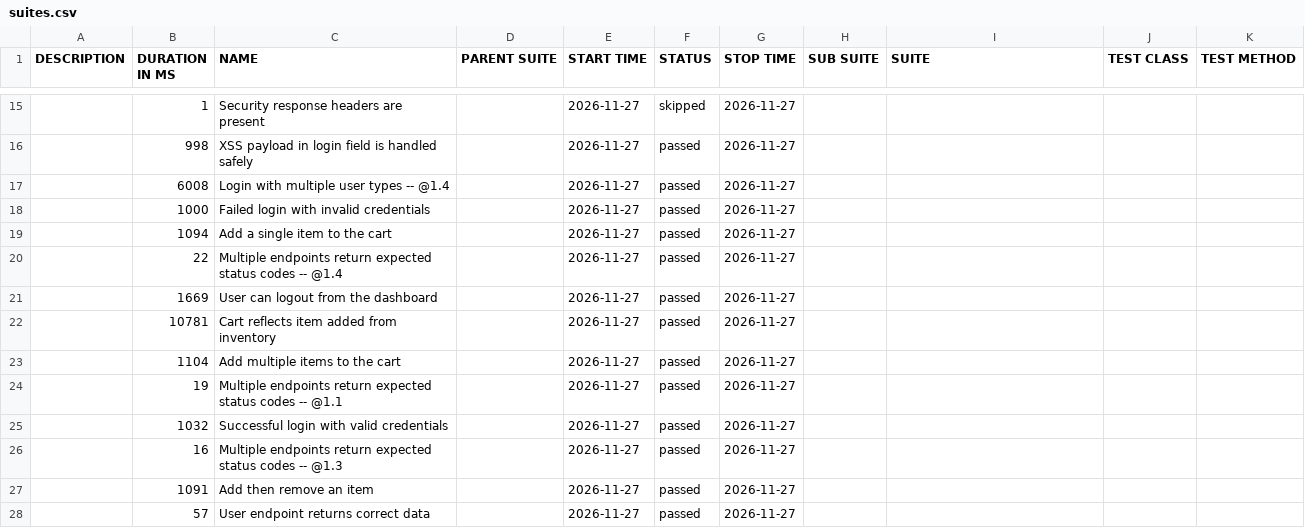
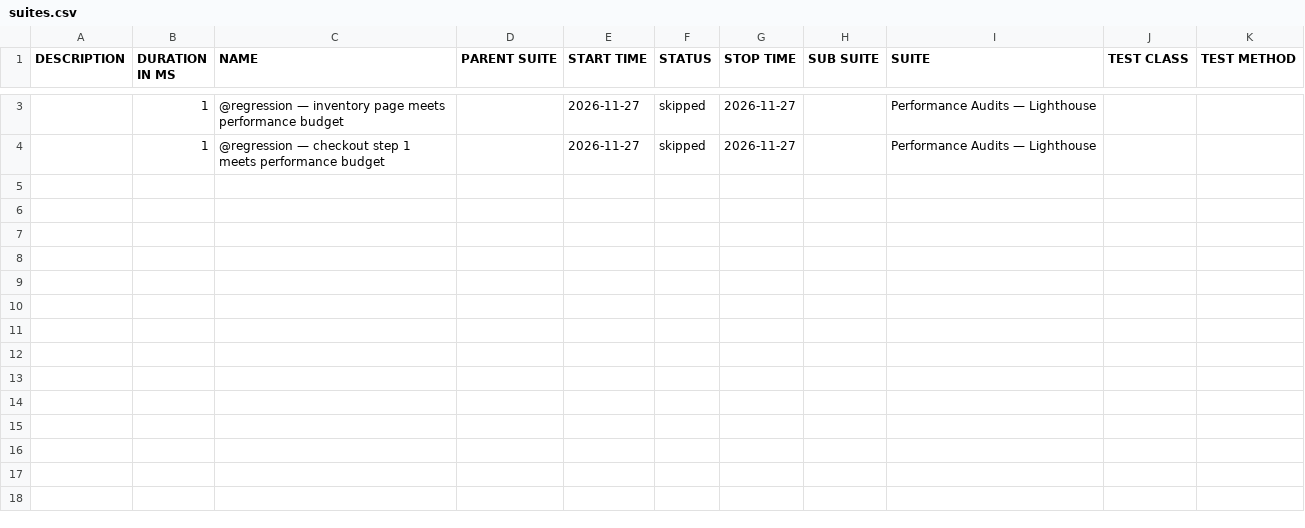
Before and after one commit to MeAkash77/QualityPilot-AI-Powered-End-to-End-Quality-Engineering-Platform, a CSV file: 74/data/suites.csv, drawn as a sheet; only a part is shown, gaps mark what is left out; the diff covers the shown part only.

```diff
--- a/74/data/suites.csv
+++ b/74/data/suites.csv
@@ -15,14 +3,2 @@
-"","1","Security response headers are present","","2026-11-27","skipped","2026-11-27","","","",""
-"","998","XSS payload in login field is handled safely","","2026-11-27","passed","2026-11-27","","","",""
-"","6008","Login with multiple user types -- @1.4 ","","2026-11-27","passed","2026-11-27","","","",""
-"","1000","Failed login with invalid credentials","","2026-11-27","passed","2026-11-27","","","",""
-"","1094","Add a single item to the cart","","2026-11-27","passed","2026-11-27","","","",""
-"","22","Multiple endpoints return expected status codes -- @1.4 ","","2026-11-27","passed","2026-11-27","","","",""
-"","1669","User can logout from the dashboard","","2026-11-27","passed","2026-11-27","","","",""
-"","10781","Cart reflects item added from inventory","","2026-11-27","passed","2026-11-27","","","",""
-"","1104","Add multiple items to the cart","","2026-11-27","passed","2026-11-27","","","",""
-"","19","Multiple endpoints return expected status codes -- @1.1 ","","2026-11-27","passed","2026-11-27","","","",""
-"","1032","Successful login with valid credentials","","2026-11-27","passed","2026-11-27","","","",""
-"","16","Multiple endpoints return expected status codes -- @1.3 ","","2026-11-27","passed","2026-11-27","","","",""
-"","1091","Add then remove an item","","2026-11-27","passed","2026-11-27","","","",""
-"","57","User endpoint returns correct data","","2026-11-27","passed","2026-11-27","","","",""
+"","1","@regression — inventory page meets performance budget","","2026-11-27","skipped","2026-11-27","","Performance Audits — Lighthouse","",""
+"","1","@regression — checkout step 1 meets performance budget","","2026-11-27","skipped","2026-11-27","","Performance Audits — Lighthouse","",""
```
Also changed, not shown: 1 added row and 13 removed rows elsewhere in this file, 59 other files.
